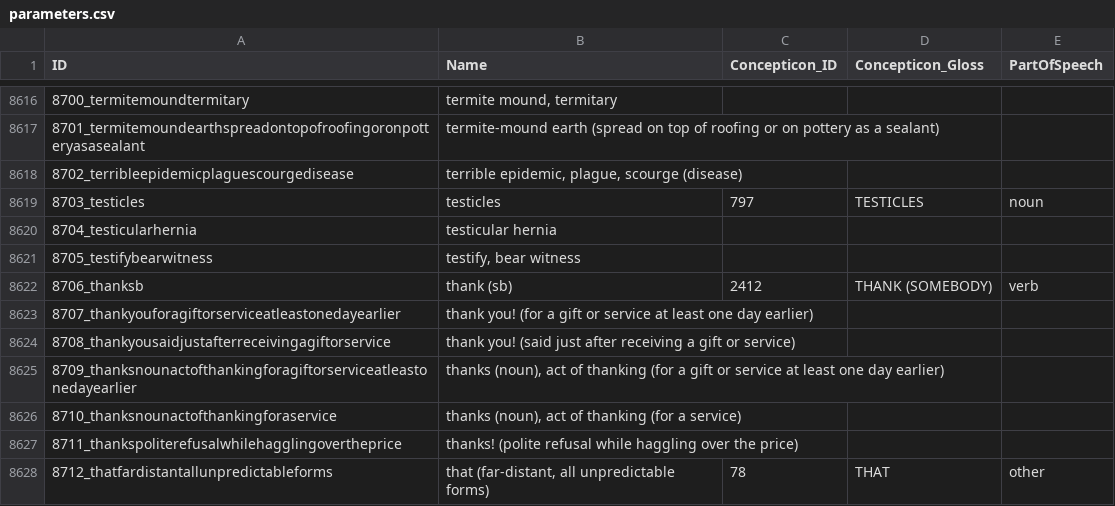
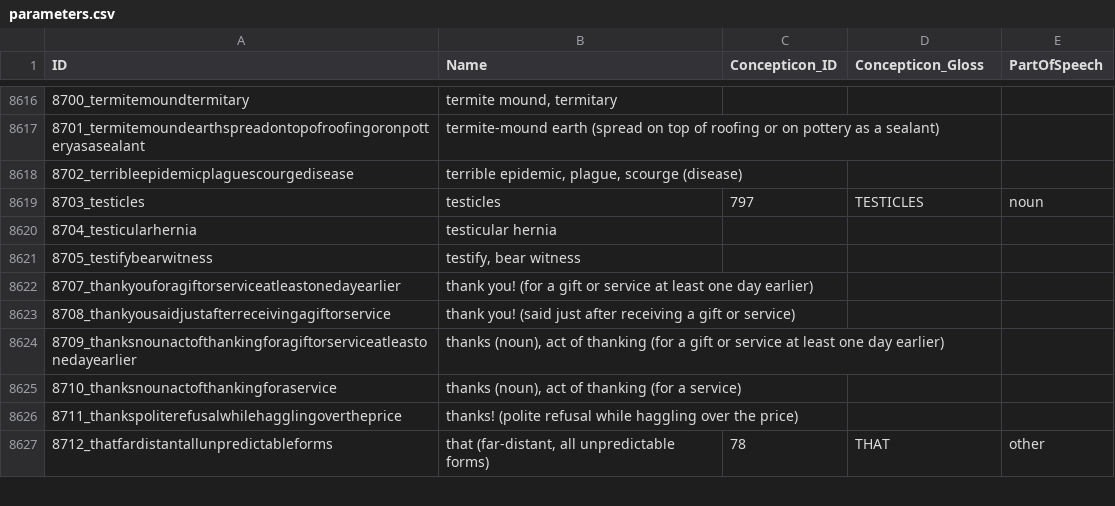
Before and after one commit to languageislands/heathdogon, a CSV file: cldf/parameters.csv, drawn as a sheet; only a part is shown, gaps mark what is left out.

```diff
--- a/cldf/parameters.csv
+++ b/cldf/parameters.csv
@@ -8621,3 +8621,2 @@ ID,Name,Concepticon_ID,Concepticon_Gloss,PartOfSpeech
 8705_testifybearwitness,"testify, bear witness",,,
-8706_thanksb,thank (sb),2412,THANK (SOMEBODY),verb
 8707_thankyouforagiftorserviceatleastonedayearlier,thank you! (for a gift or service at least one day earlier),,,
```
Also changed, not shown: cldf/languages.csv, 4 other files.
